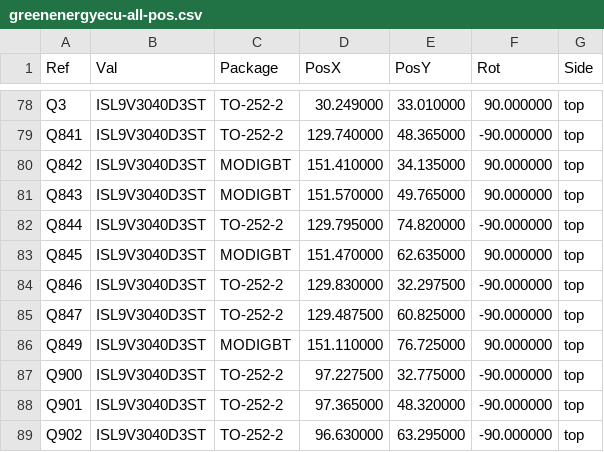
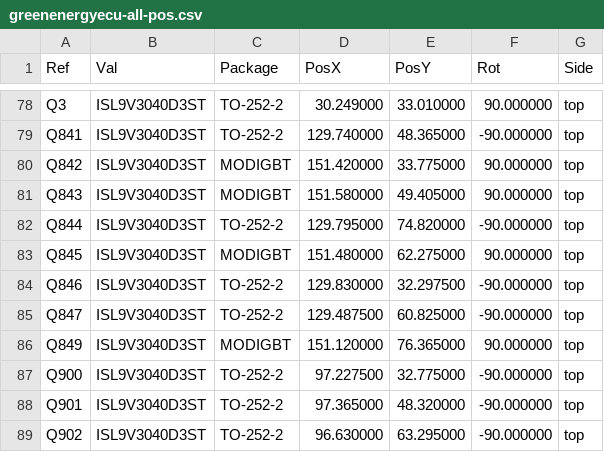
Before and after one commit to luis9860/hellen-example, a CSV file: gerber/greenenergyecu-all-pos.csv, drawn as a sheet; only a part is shown, gaps mark what is left out.

```diff
--- a/gerber/greenenergyecu-all-pos.csv
+++ b/gerber/greenenergyecu-all-pos.csv
@@ -79,9 +79,9 @@ Ref,Val,Package,PosX,PosY,Rot,Side
 "Q841","ISL9V3040D3ST","TO-252-2",129.740000,48.365000,-90.000000,top
-"Q842","ISL9V3040D3ST","MODIGBT",151.410000,34.135000,90.000000,top
-"Q843","ISL9V3040D3ST","MODIGBT",151.570000,49.765000,90.000000,top
+"Q842","ISL9V3040D3ST","MODIGBT",151.420000,33.775000,90.000000,top
+"Q843","ISL9V3040D3ST","MODIGBT",151.580000,49.405000,90.000000,top
 "Q844","ISL9V3040D3ST","TO-252-2",129.795000,74.820000,-90.000000,top
-"Q845","ISL9V3040D3ST","MODIGBT",151.470000,62.635000,90.000000,top
+"Q845","ISL9V3040D3ST","MODIGBT",151.480000,62.275000,90.000000,top
 "Q846","ISL9V3040D3ST","TO-252-2",129.830000,32.297500,-90.000000,top
 "Q847","ISL9V3040D3ST","TO-252-2",129.487500,60.825000,-90.000000,top
-"Q849","ISL9V3040D3ST","MODIGBT",151.110000,76.725000,90.000000,top
+"Q849","ISL9V3040D3ST","MODIGBT",151.120000,76.365000,90.000000,top
 "Q900","ISL9V3040D3ST","TO-252-2",97.227500,32.775000,-90.000000,top
```
Also changed, not shown: 16 other files.
